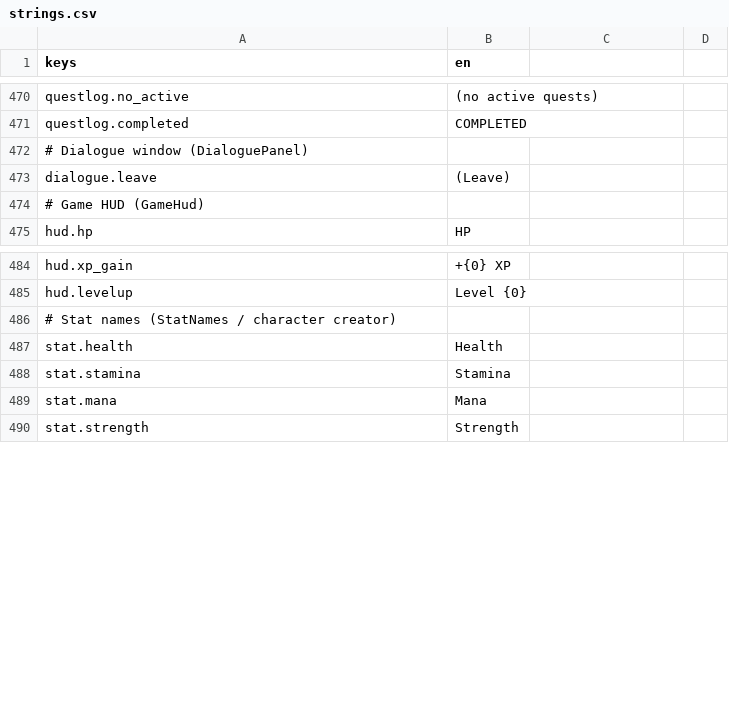
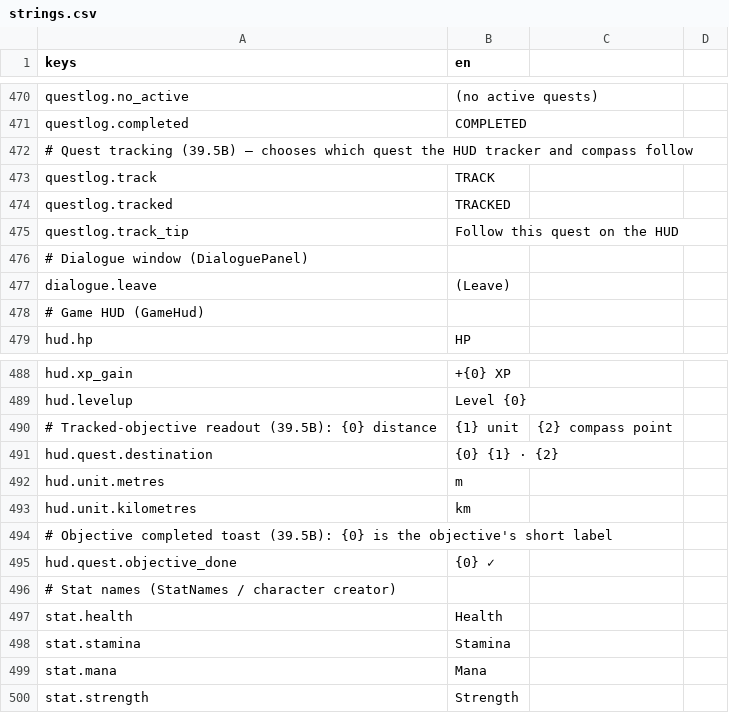
Before and after one commit to TharrosDev/EmberVale, a CSV file: data/locale/strings.csv, drawn as a sheet; only a part is shown, gaps mark what is left out.

Commit message:
Phase 39.5B: player HUD — minimap, tracked quest, HUD state, combat feedback
The gameplay HUD was mature but had four real gaps. This closes them without
rebuilding what 30.5 and 37.5B already shipped.

- Minimap (MinimapHud): a MapView, not a second map. Same plot, same land,
  same marker language, same pins — north-up at a fixed local zoom, following
  the player. MouseFilter.Ignore is the whole of "no interaction", since every
  MapView gesture lives in _GuiInput. Two new MapView knobs carry it: Compact
  (drops labels, which are unreadable at a fifth the size) and TierZoom (a
  minimap has one zoom, so tier-by-zoom cannot be its clutter rule — distance
  is, per MinimapFilter).

- MapPins: the pin builder, extracted from MapScreen.RebuildPins so the two
  surfaces cannot disagree about what the player has discovered.

- Tracked quest: QuestLogComponent.Tracked is now the single answer to "which
  quest am I on". GameHud and CompassStrip each scanned for the first active
  quest independently and agreed only by accident of dictionary order. Saved
  (replace, not merge), falls back to the old behaviour, and set from the
  journal — its one caller.

- The tracker now says how far and which way, off the same resolved objective
  the compass draws its marker at. CompassMath gains CardinalKey and Distance,
  both pure and pinned.

- HudVisibility: the HUD had no visibility logic at all — tracker, prompt,
  compass, minimap and vitals all sat on top of the pause menu, the inventory
  and the vendor window. Now a mode table resolved from GameManager.IsPlaying
  and UiState.MenuOpen, applied to HudLayout slots. Vitals and the hotbar stay
  up through a menu on purpose; the interaction prompt must not (a blocking
  menu pauses the tree, so it offers a key that does nothing).

  No Dead mode: death respawns synchronously, so there is no window to show
  one. What death needed was transient overlays cleared, and it gets that.

- DamageDirectionOverlay: which way the hit came from, screen-relative.
- Objective completion toasts through the existing feed (multi-objective
  quests only — nine chips for a ten-pelt errand is how a feed stops being read).

ValidateHudComputedKeys enumerates the declared cardinal/unit key sets —
invariant 26, the same hole map.category.crafting shipped through. Two
negative cases prove it bites.

Build clean, 0 warnings. Tests 1376 -> 1414. --validate exit 0.

```diff
--- a/data/locale/strings.csv
+++ b/data/locale/strings.csv
@@ -471,2 +471,6 @@ questlog.no_active,(no active quests)
 questlog.completed,COMPLETED
+# Quest tracking (39.5B) — chooses which quest the HUD tracker and compass follow
+questlog.track,TRACK
+questlog.tracked,TRACKED
+questlog.track_tip,Follow this quest on the HUD
 # Dialogue window (DialoguePanel)
@@ -485,2 +489,8 @@ hud.xp_gain,+{0} XP
 hud.levelup,Level {0}
+# Tracked-objective readout (39.5B): {0} distance, {1} unit, {2} compass point
+hud.quest.destination,{0} {1} · {2}
+hud.unit.metres,m
+hud.unit.kilometres,km
+# Objective completed toast (39.5B): {0} is the objective's short label
+hud.quest.objective_done,{0} ✓
 # Stat names (StatNames / character creator)
```
Also changed, not shown: 21 other files.
